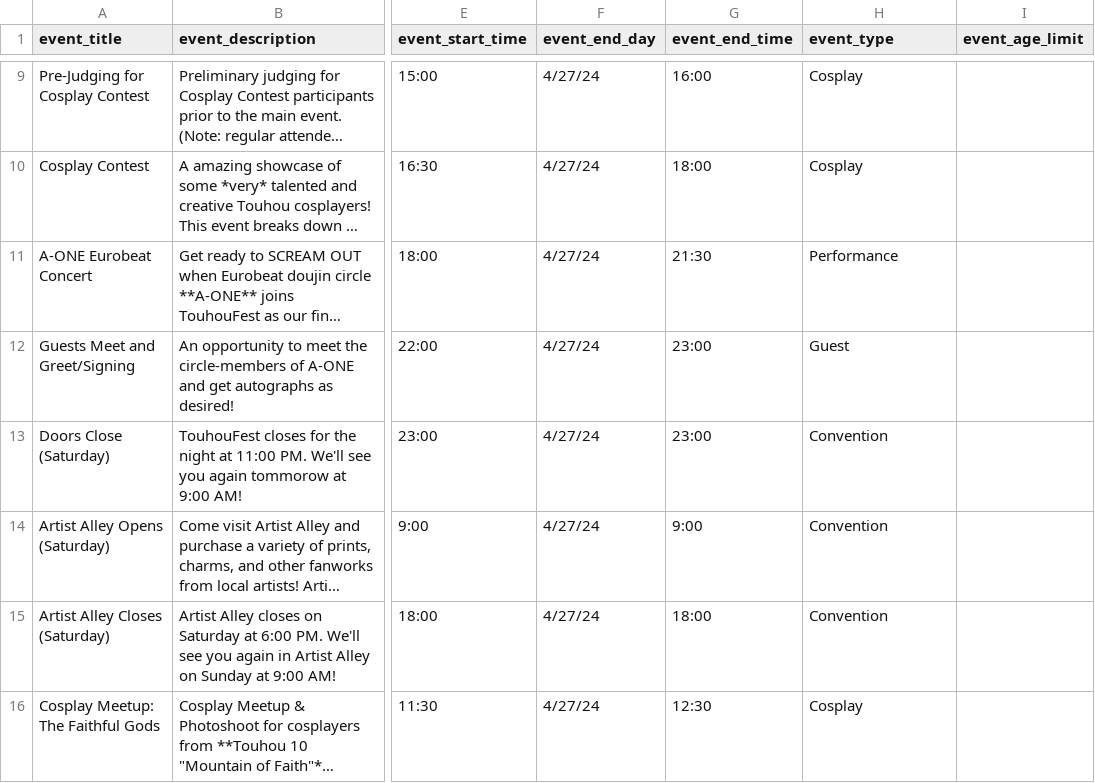
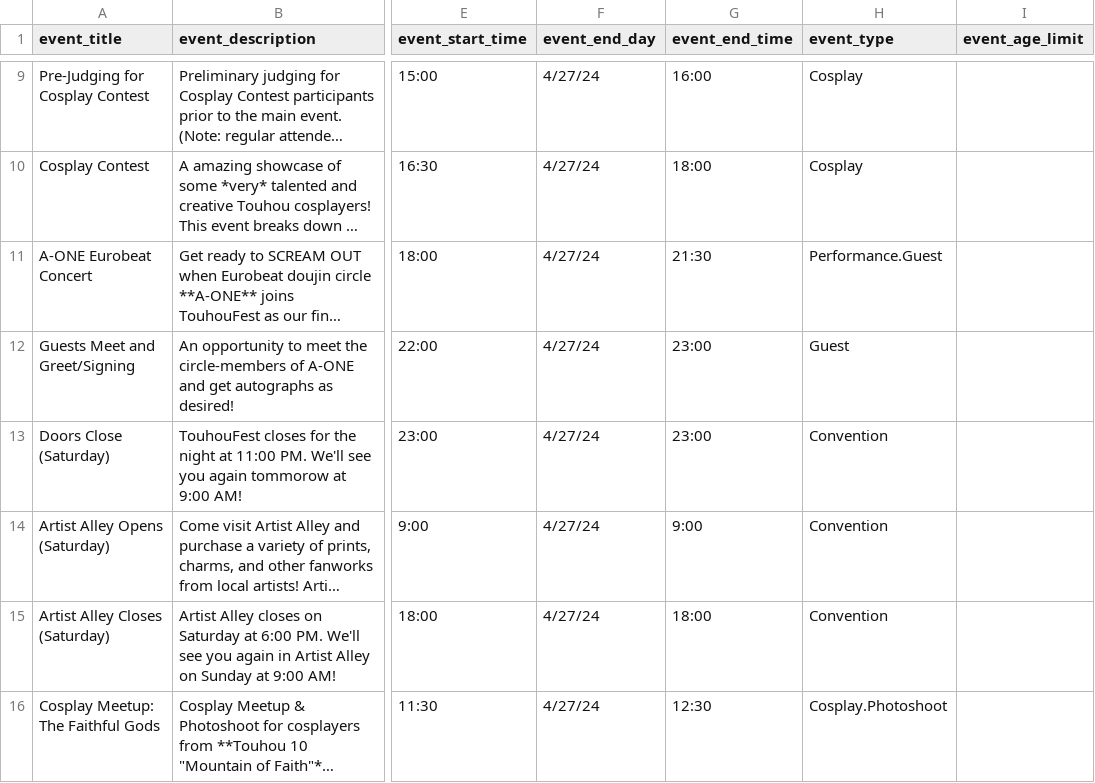
Before and after one commit to TouhouFest/touhoufest-webapp, a CSV file: static/media/events.d380631b7ffd3823d4dd.csv (was static/media/events.4c1fee08911e89ddb843.csv), drawn as a sheet; only a part is shown, gaps mark what is left out; long unchanged cells end in …; the diff covers the shown part only; the diff names each change by its address in the sheet, - before the commit and + after, or states it on an @@ line.

```diff
--- a/static/media/events.4c1fee08911e89ddb843.csv
+++ b/static/media/events.d380631b7ffd3823d4dd.csv
-H11 (event_type): Performance
+H11 (event_type): Performance.Guest
-H16 (event_type): Cosplay
+H16 (event_type): Cosplay.Photoshoot
```
Also changed, not shown: 10 edited cells elsewhere in this file, 7 other files.
